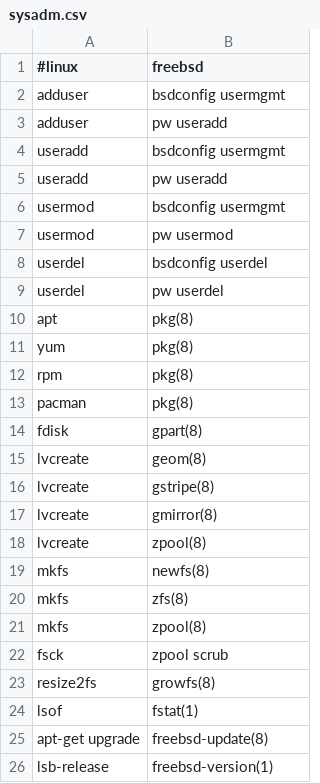
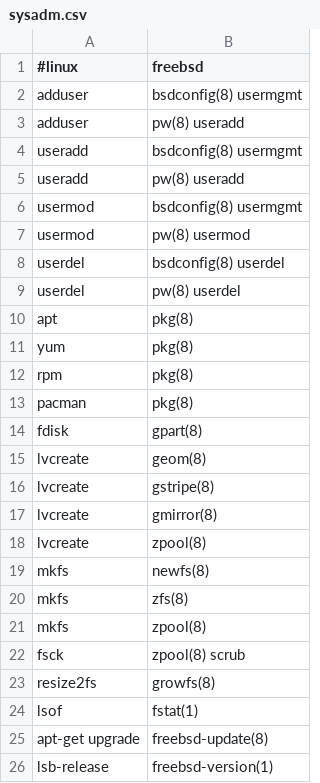
Before and after one commit to AnotherKamila/linux2bsd, a CSV file: _data/sysadm.csv, drawn as a sheet; only a part is shown.

```diff
--- a/_data/sysadm.csv
+++ b/_data/sysadm.csv
@@ -1,10 +1,10 @@
 #linux,freebsd
-adduser,bsdconfig usermgmt
-adduser,pw useradd
-useradd,bsdconfig usermgmt
-useradd,pw useradd
-usermod,bsdconfig usermgmt
-usermod,pw usermod
-userdel,bsdconfig userdel
-userdel,pw userdel
+adduser,bsdconfig(8) usermgmt
+adduser,pw(8) useradd
+useradd,bsdconfig(8) usermgmt
+useradd,pw(8) useradd
+usermod,bsdconfig(8) usermgmt
+usermod,pw(8) usermod
+userdel,bsdconfig(8) userdel
+userdel,pw(8) userdel
 apt,pkg(8)
@@ -21,3 +21,3 @@ mkfs,zfs(8)
 mkfs,zpool(8)
-fsck,zpool scrub
+fsck,zpool(8) scrub
 resize2fs,growfs(8)
```
Also changed, not shown: 1 other file.
